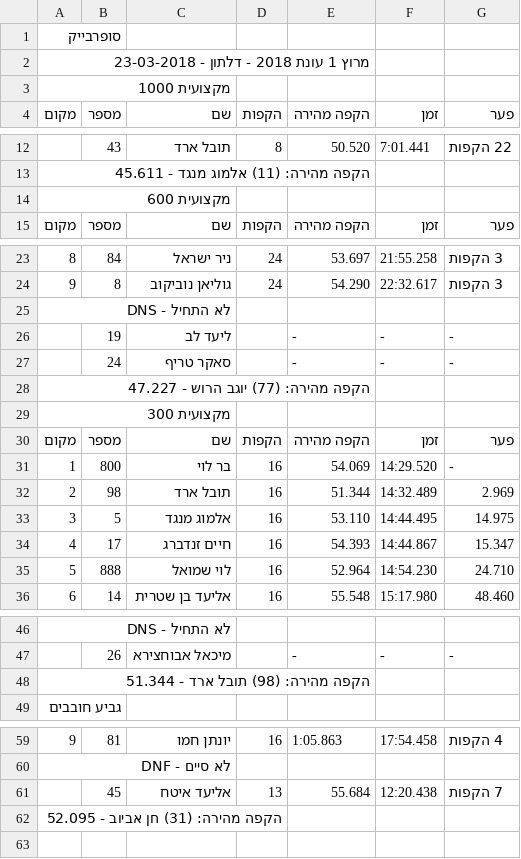
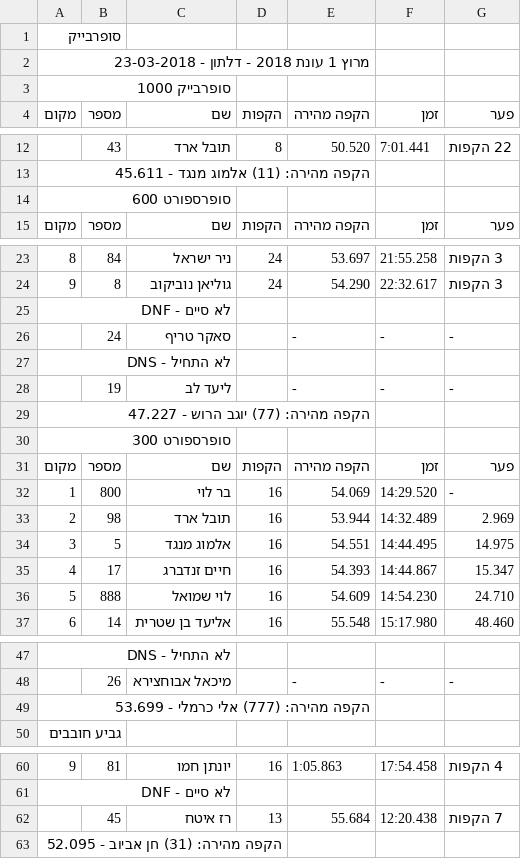
Before and after one commit to tnuatiming/tnuatiming.github.io, a CSV file: csv/2018_03_23_superbike2018r1.csv, drawn as a sheet; only a part is shown, gaps mark what is left out.

```diff
--- a/csv/2018_03_23_superbike2018r1.csv
+++ b/csv/2018_03_23_superbike2018r1.csv
@@ -2,3 +2,3 @@
 מרוץ 1 עונת 2018 - דלתון - 23-03-2018
-מקצועית 1000
+סופרבייק 1000
 מקום,מספר,שם,הקפות,הקפה מהירה,זמן,פער
@@ -13,3 +13,3 @@
 הקפה מהירה: (11) אלמוג מנגד - 45.611
-מקצועית 600
+סופרספורט 600
 מקום,מספר,שם,הקפות,הקפה מהירה,זמן,פער
@@ -24,13 +24,14 @@
 9,8,גוליאן נוביקוב,24,54.290,22:32.617,3 הקפות
+לא סיים - DNF
+,24,סאקר טריף,,-,-,-
 לא התחיל - DNS
 ,19,ליעד לב,,-,-,-
-,24,סאקר טריף,,-,-,-
 הקפה מהירה: (77) יוגב הרוש - 47.227
-מקצועית 300
+סופרספורט 300
 מקום,מספר,שם,הקפות,הקפה מהירה,זמן,פער
 1,800,בר לוי,16,54.069,14:29.520,-
-2,98,תובל ארד,16,51.344,14:32.489,2.969
-3,5,אלמוג מנגד,16,53.110,14:44.495,14.975
+2,98,תובל ארד,16,53.944,14:32.489,2.969
+3,5,אלמוג מנגד,16,54.551,14:44.495,14.975
 4,17,חיים זנדברג,16,54.393,14:44.867,15.347
-5,888,לוי שמואל,16,52.964,14:54.230,24.710
+5,888,לוי שמואל,16,54.609,14:54.230,24.710
 6,14,אליעד בן שטרית,16,55.548,15:17.980,48.460
@@ -47,3 +48,3 @@
 ,26,מיכאל אבוחצירא,,-,-,-
-הקפה מהירה: (98) תובל ארד - 51.344
+הקפה מהירה: (777) אלי כרמלי - 53.699
 גביע חובבים
@@ -60,3 +61,3 @@
 לא סיים - DNF
-,45,אליעד איטח,13,55.684,12:20.438,7 הקפות
+,45,רז איטח,13,55.684,12:20.438,7 הקפות
 הקפה מהירה: (31) חן אביוב - 52.095
```
Also changed, not shown: csv/2018_03_23_superbike2018r2.csv, 2 other files.
